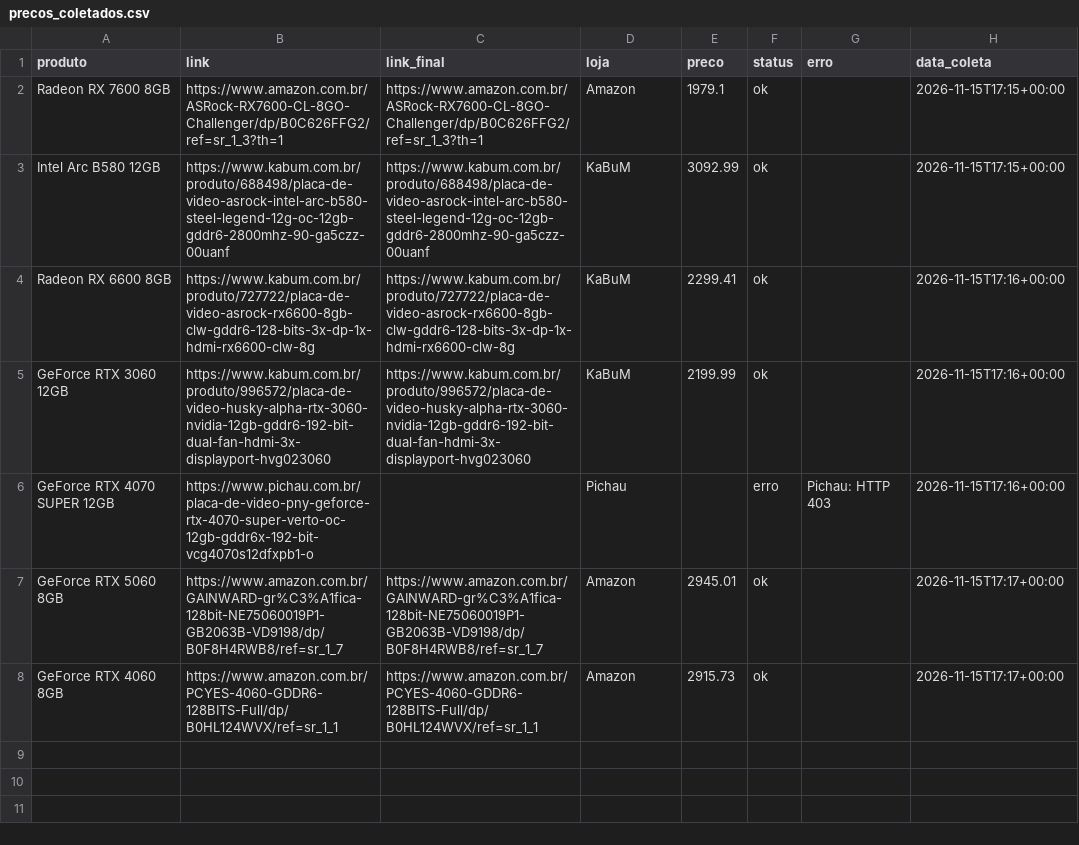
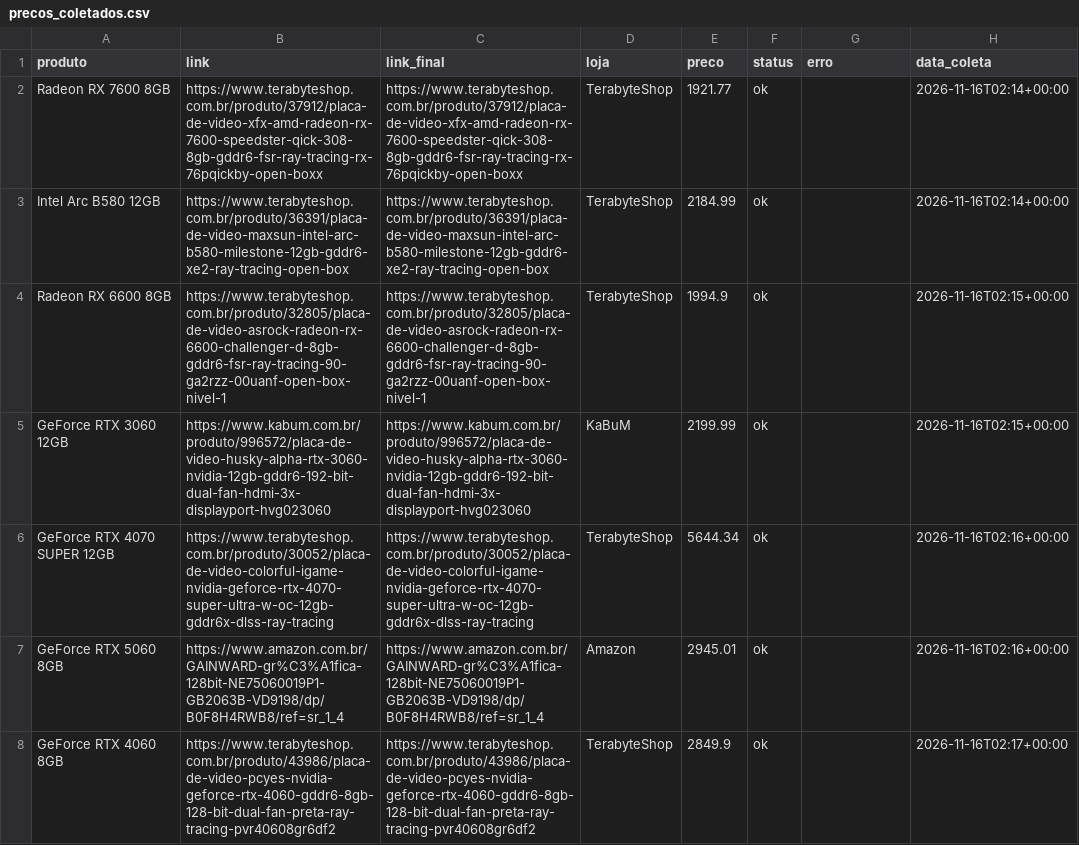
Before and after one commit to fabioconceicao22/radar-gpu-gamer-br, a CSV file: data/precos_coletados.csv, drawn as a sheet.

```diff
--- a/data/precos_coletados.csv
+++ b/data/precos_coletados.csv
@@ -1,8 +1,8 @@
 produto,link,link_final,loja,preco,status,erro,data_coleta
-Radeon RX 7600 8GB,https://www.amazon.com.br/ASRock-RX7600-CL-8GO-Challenger/dp/B0C626FFG2/ref=sr_1_3?th=1,https://www.amazon.com.br/ASRock-RX7600-CL-8GO-Challenger/dp/B0C626FFG2/ref=sr_1_3?th=1,Amazon,1979.1,ok,,2026-11-15T17:15+00:00
-Intel Arc B580 12GB,https://www.kabum.com.br/produto/688498/placa-de-video-asrock-intel-arc-b580-steel-legend-12g-oc-12gb-gddr6-2800mhz-90-ga5czz-00uanf,https://www.kabum.com.br/produto/688498/placa-de-video-asrock-intel-arc-b580-steel-legend-12g-oc-12gb-gddr6-2800mhz-90-ga5czz-00uanf,KaBuM,3092.99,ok,,2026-11-15T17:15+00:00
-Radeon RX 6600 8GB,https://www.kabum.com.br/produto/727722/placa-de-video-asrock-rx6600-8gb-clw-gddr6-128-bits-3x-dp-1x-hdmi-rx6600-clw-8g,https://www.kabum.com.br/produto/727722/placa-de-video-asrock-rx6600-8gb-clw-gddr6-128-bits-3x-dp-1x-hdmi-rx6600-clw-8g,KaBuM,2299.41,ok,,2026-11-15T17:16+00:00
-GeForce RTX 3060 12GB,https://www.kabum.com.br/produto/996572/placa-de-video-husky-alpha-rtx-3060-nvidia-12gb-gddr6-192-bit-dual-fan-hdmi-3x-displayport-hvg023060,https://www.kabum.com.br/produto/996572/placa-de-video-husky-alpha-rtx-3060-nvidia-12gb-gddr6-192-bit-dual-fan-hdmi-3x-displayport-hvg023060,KaBuM,2199.99,ok,,2026-11-15T17:16+00:00
-GeForce RTX 4070 SUPER 12GB,https://www.pichau.com.br/placa-de-video-pny-geforce-rtx-4070-super-verto-oc-12gb-gddr6x-192-bit-vcg4070s12dfxpb1-o,,Pichau,,erro,Pichau: HTTP 403,2026-11-15T17:16+00:00
-GeForce RTX 5060 8GB,https://www.amazon.com.br/GAINWARD-gr%C3%A1fica-128bit-NE75060019P1-GB2063B-VD9198/dp/B0F8H4RWB8/ref=sr_1_7,https://www.amazon.com.br/GAINWARD-gr%C3%A1fica-128bit-NE75060019P1-GB2063B-VD9198/dp/B0F8H4RWB8/ref=sr_1_7,Amazon,2945.01,ok,,2026-11-15T17:17+00:00
-GeForce RTX 4060 8GB,https://www.amazon.com.br/PCYES-4060-GDDR6-128BITS-Full/dp/B0HL124WVX/ref=sr_1_1,https://www.amazon.com.br/PCYES-4060-GDDR6-128BITS-Full/dp/B0HL124WVX/ref=sr_1_1,Amazon,2915.73,ok,,2026-11-15T17:17+00:00
+Radeon RX 7600 8GB,https://www.terabyteshop.com.br/produto/37912/placa-de-video-xfx-amd-radeon-rx-7600-speedster-qick-308-8gb-gddr6-fsr-ray-tracing-rx-76pqickby-open-boxx,https://www.terabyteshop.com.br/produto/37912/placa-de-video-xfx-amd-radeon-rx-7600-speedster-qick-308-8gb-gddr6-fsr-ray-tracing-rx-76pqickby-open-boxx,TerabyteShop,1921.77,ok,,2026-11-16T02:14+00:00
+Intel Arc B580 12GB,https://www.terabyteshop.com.br/produto/36391/placa-de-video-maxsun-intel-arc-b580-milestone-12gb-gddr6-xe2-ray-tracing-open-box,https://www.terabyteshop.com.br/produto/36391/placa-de-video-maxsun-intel-arc-b580-milestone-12gb-gddr6-xe2-ray-tracing-open-box,TerabyteShop,2184.99,ok,,2026-11-16T02:14+00:00
+Radeon RX 6600 8GB,https://www.terabyteshop.com.br/produto/32805/placa-de-video-asrock-radeon-rx-6600-challenger-d-8gb-gddr6-fsr-ray-tracing-90-ga2rzz-00uanf-open-box-nivel-1,https://www.terabyteshop.com.br/produto/32805/placa-de-video-asrock-radeon-rx-6600-challenger-d-8gb-gddr6-fsr-ray-tracing-90-ga2rzz-00uanf-open-box-nivel-1,TerabyteShop,1994.9,ok,,2026-11-16T02:15+00:00
+GeForce RTX 3060 12GB,https://www.kabum.com.br/produto/996572/placa-de-video-husky-alpha-rtx-3060-nvidia-12gb-gddr6-192-bit-dual-fan-hdmi-3x-displayport-hvg023060,https://www.kabum.com.br/produto/996572/placa-de-video-husky-alpha-rtx-3060-nvidia-12gb-gddr6-192-bit-dual-fan-hdmi-3x-displayport-hvg023060,KaBuM,2199.99,ok,,2026-11-16T02:15+00:00
+GeForce RTX 4070 SUPER 12GB,https://www.terabyteshop.com.br/produto/30052/placa-de-video-colorful-igame-nvidia-geforce-rtx-4070-super-ultra-w-oc-12gb-gddr6x-dlss-ray-tracing,https://www.terabyteshop.com.br/produto/30052/placa-de-video-colorful-igame-nvidia-geforce-rtx-4070-super-ultra-w-oc-12gb-gddr6x-dlss-ray-tracing,TerabyteShop,5644.34,ok,,2026-11-16T02:16+00:00
+GeForce RTX 5060 8GB,https://www.amazon.com.br/GAINWARD-gr%C3%A1fica-128bit-NE75060019P1-GB2063B-VD9198/dp/B0F8H4RWB8/ref=sr_1_4,https://www.amazon.com.br/GAINWARD-gr%C3%A1fica-128bit-NE75060019P1-GB2063B-VD9198/dp/B0F8H4RWB8/ref=sr_1_4,Amazon,2945.01,ok,,2026-11-16T02:16+00:00
+GeForce RTX 4060 8GB,https://www.terabyteshop.com.br/produto/43986/placa-de-video-pcyes-nvidia-geforce-rtx-4060-gddr6-8gb-128-bit-dual-fan-preta-ray-tracing-pvr40608gr6df2,https://www.terabyteshop.com.br/produto/43986/placa-de-video-pcyes-nvidia-geforce-rtx-4060-gddr6-8gb-128-bit-dual-fan-preta-ray-tracing-pvr40608gr6df2,TerabyteShop,2849.9,ok,,2026-11-16T02:17+00:00
```
